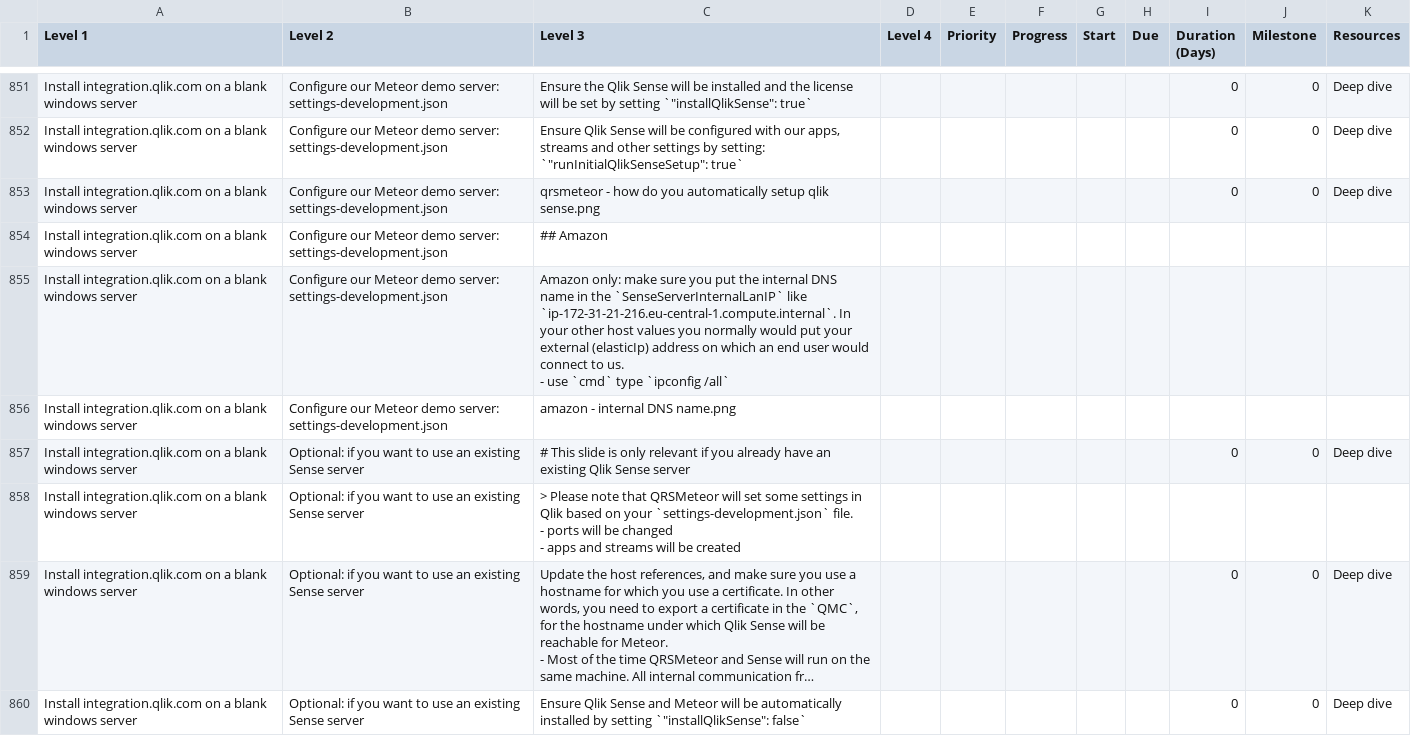
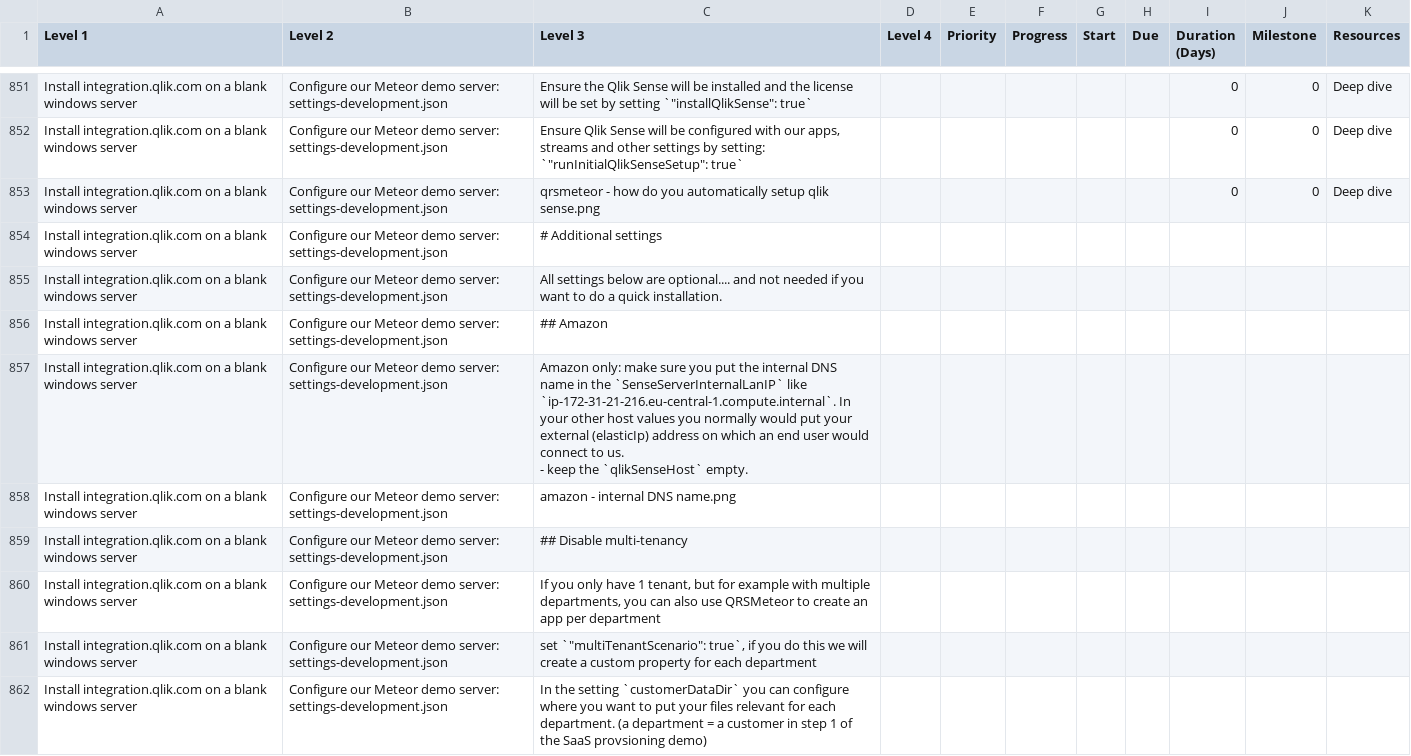
Before and after one commit to QHose/QRSMeteor, a CSV file: Sense Demo materials/SaaS presentation input.csv, drawn as a sheet; only a part is shown, gaps mark what is left out; the shorter side is filled out with more unchanged rows; long unchanged cells end in …; addresses are those after the commit; ↵ is a line break in a cell; the diff covers the shown part only; the diff names each change by its address in the sheet, - before the commit and + after, or states it on an @@ line.

```diff
--- a/Sense Demo materials/SaaS presentation input.csv
+++ b/Sense Demo materials/SaaS presentation input.csv
+row 854: Install integration.qlik.com on a blank windows server | Configure our Meteor demo server: settings-development.json | # Additional settings
+row 855: Install integration.qlik.com on a blank windows server | Configure our Meteor demo server: settings-development.json | All settings below are optional.... and not needed if you want to do a quick installation.
-C857 (Level 3): …us. ↵ - use `cmd` type `ipconfig /all`
+C857 (Level 3): …us. ↵ - keep the `qlikSenseHost` empty.
+row 859: Install integration.qlik.com on a blank windows server | Configure our Meteor demo server: settings-development.json | ## Disable multi-tenancy
+row 860: Install integration.qlik.com on a blank windows server | Configure our Meteor demo server: settings-development.json | If you only have 1 tenant, but for example with multiple departments, you can also use QRSMeteor to create an app per department
+row 861: Install integration.qlik.com on a blank windows server | Configure our Meteor demo server: settings-development.json | set `"multiTenantScenario": true`, if you do this we will create a custom property for each department
+row 862: Install integration.qlik.com on a blank windows server | Configure our Meteor demo server: settings-development.json | In the setting `customerDataDir` you can configure where you want to put your files relevant for each department. (a department = a customer in step 1 of the SaaS provsioning demo)
```
Also changed, not shown: 11 added rows, 1 removed row and 3 edited cells elsewhere in this file, 14 other files.
